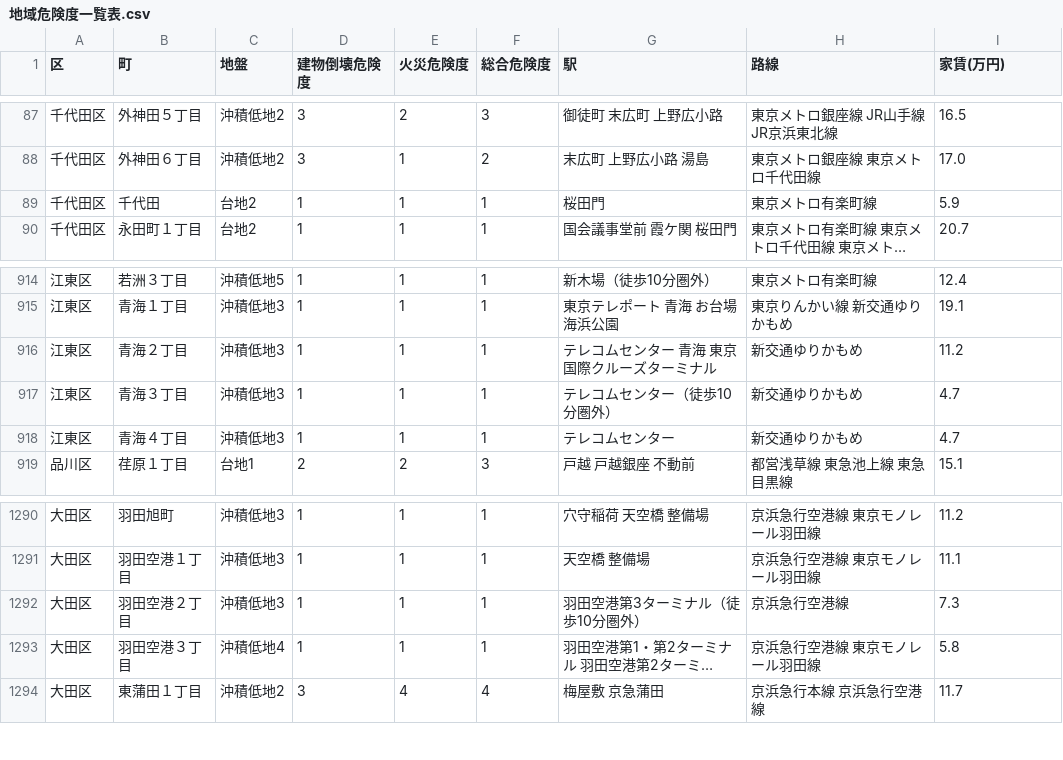
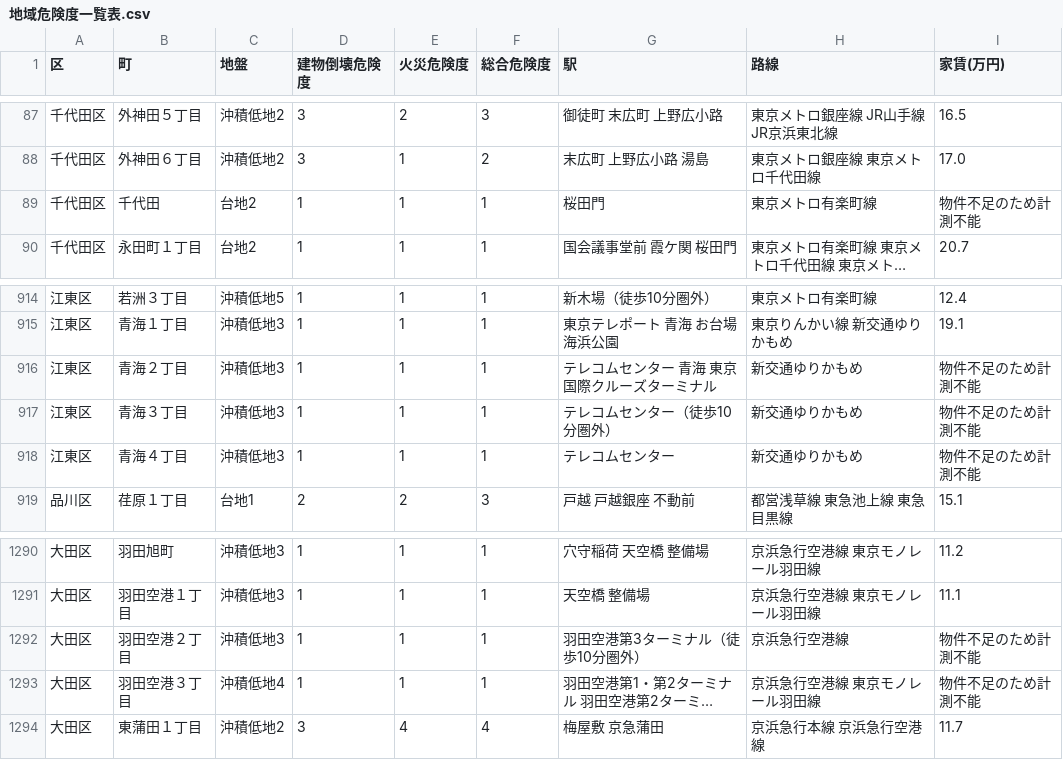
Before and after one commit to nekotokage335/saitsuyo, a CSV file: 地域危険度一覧表.csv, drawn as a sheet; only a part is shown, gaps mark what is left out; long unchanged cells end in …; the diff names each change by its address in the sheet, - before the commit and + after, or states it on an @@ line.

Commit message:
Add files via upload

```diff
--- a/地域危険度一覧表.csv
+++ b/地域危険度一覧表.csv
-I89 (家賃(万円)): 5.9
+I89 (家賃(万円)): 物件不足のため計測不能
-I916 (家賃(万円)): 11.2
+I916 (家賃(万円)): 物件不足のため計測不能
-I917:I918 (家賃(万円)): 4.7
+I917:I918 (家賃(万円)): 物件不足のため計測不能
-I1292 (家賃(万円)): 7.3
+I1292 (家賃(万円)): 物件不足のため計測不能
-I1293 (家賃(万円)): 5.8
+I1293 (家賃(万円)): 物件不足のため計測不能
```
